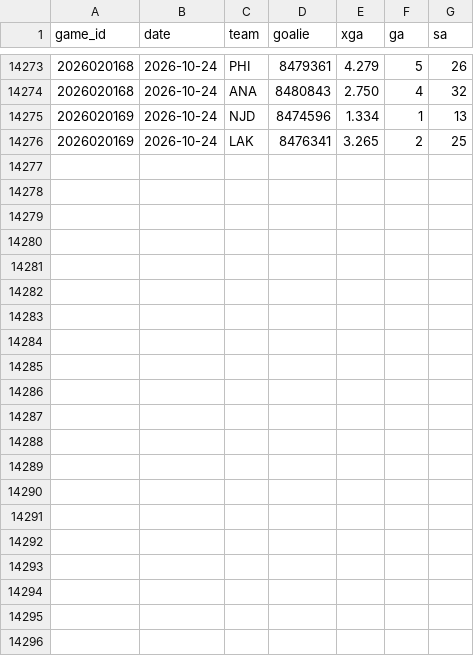
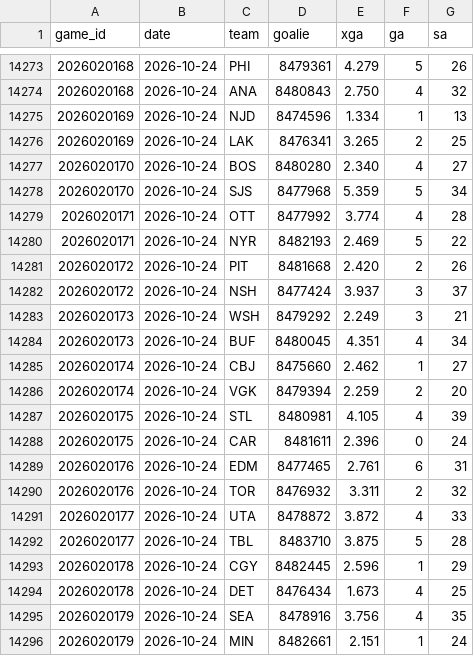
Before and after one commit to src16h/nfl-model, a CSV file: data/nhl/goalie_games.csv, drawn as a sheet; only a part is shown, gaps mark what is left out.

```diff
--- a/data/nhl/goalie_games.csv
+++ b/data/nhl/goalie_games.csv
@@ -14276 +14276,21 @@ game_id,date,team,goalie,xga,ga,sa
 2026020169,2026-10-24,LAK,8476341,3.265,2,25
+2026020170,2026-10-24,BOS,8480280,2.340,4,27
+2026020170,2026-10-24,SJS,8477968,5.359,5,34
+2026020171,2026-10-24,OTT,8477992,3.774,4,28
+2026020171,2026-10-24,NYR,8482193,2.469,5,22
+2026020172,2026-10-24,PIT,8481668,2.420,2,26
+2026020172,2026-10-24,NSH,8477424,3.937,3,37
+2026020173,2026-10-24,WSH,8479292,2.249,3,21
+2026020173,2026-10-24,BUF,8480045,4.351,4,34
+2026020174,2026-10-24,CBJ,8475660,2.462,1,27
+2026020174,2026-10-24,VGK,8479394,2.259,2,20
+2026020175,2026-10-24,STL,8480981,4.105,4,39
+2026020175,2026-10-24,CAR,8481611,2.396,0,24
+2026020176,2026-10-24,EDM,8477465,2.761,6,31
+2026020176,2026-10-24,TOR,8476932,3.311,2,32
+2026020177,2026-10-24,UTA,8478872,3.872,4,33
+2026020177,2026-10-24,TBL,8483710,3.875,5,28
+2026020178,2026-10-24,CGY,8482445,2.596,1,29
+2026020178,2026-10-24,DET,8476434,1.673,4,25
+2026020179,2026-10-24,SEA,8478916,3.756,4,35
+2026020179,2026-10-24,MIN,8482661,2.151,1,24
```
Also changed, not shown: data/nhl/games.csv, 7 other files.
